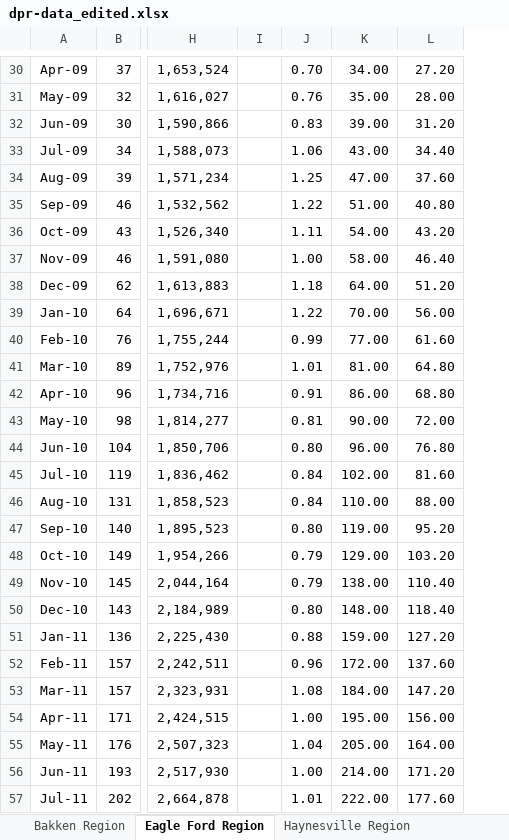
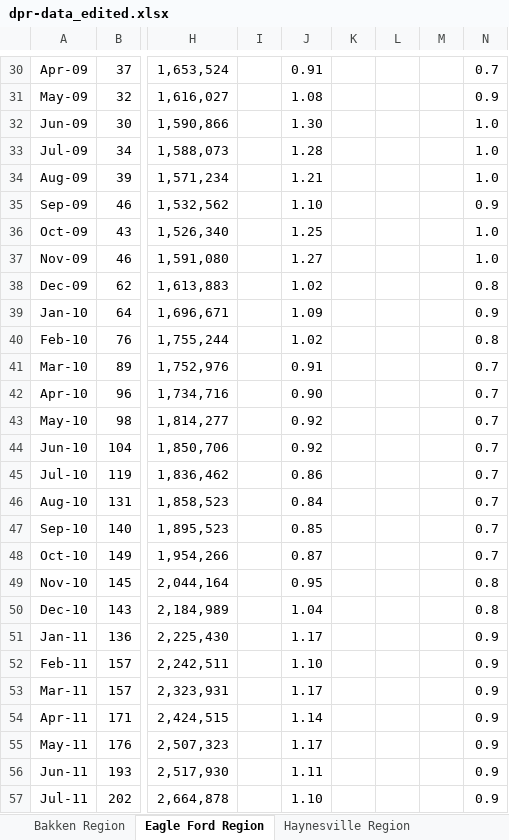
Before and after one commit to pehe2217/matlabTightOil, an Excel workbook: dpr-data_edited.xlsx, sheet Eagle Ford Region, drawn as a sheet; only a part is shown, gaps mark what is left out; values as stored, in another font and other column widths than the file's, no borders; removed rows and columns are numbered as before the commit, all else as after; the diff covers the shown part only; the diff names each change by its address in the sheet, - before the commit and + after, or states it on an @@ line.

```diff
--- a/dpr-data_edited.xlsx (sheet Eagle Ford Region)
+++ b/dpr-data_edited.xlsx (sheet Eagle Ford Region)
-column K, rows 30-57: 34.00 | 35.00 | 39.00 | 43.00 | 47.00 | 51.00 | 54.00 | 58.00 | 64.00 | 70.00 | 77.00 | 81.00 | 86.00 | 90.00 | 96.00 | 102.00 | 110.00 | 119.00 | 129.00 | 138.00 | 148.00 | 159.00 | 172.00 | 184.00 | 195.00 | 205.00 | 214.00 | 222.00
-column L, rows 30-57: 27.20 | 28.00 | 31.20 | 34.40 | 37.60 | 40.80 | 43.20 | 46.40 | 51.20 | 56.00 | 61.60 | 64.80 | 68.80 | 72.00 | 76.80 | 81.60 | 88.00 | 95.20 | 103.20 | 110.40 | 118.40 | 127.20 | 137.60 | 147.20 | 156.00 | 164.00 | 171.20 | 177.60
+column K, empty
+column L, empty
+column M, empty
+column N, rows 30-57: 0.7 | 0.9 | 1.0 | 1.0 | 1.0 | 0.9 | 1.0 | 1.0 | 0.8 | 0.9 | 0.8 | 0.7 | 0.7 | 0.7 | 0.7 | 0.7 | 0.7 | 0.7 | 0.7 | 0.8 | 0.8 | 0.9 | 0.9 | 0.9 | 0.9 | 0.9 | 0.9 | 0.9
-J30: 0.70
+J30: 0.91
-J31: 0.76
+J31: 1.08
-J32: 0.83
+J32: 1.30
-J33: 1.06
+J33: 1.28
-J34: 1.25
+J34: 1.21
-J35: 1.22
+J35: 1.10
-J36: 1.11
+J36: 1.25
-J37: 1.00
+J37: 1.27
-J38: 1.18
+J38: 1.02
-J39: 1.22
+J39: 1.09
-J40: 0.99
+J40: 1.02
-J41: 1.01
+J41: 0.91
-J42: 0.91
+J42: 0.90
-J43: 0.81
+J43: 0.92
-J44: 0.80
+J44: 0.92
-J45: 0.84
+J45: 0.86
-J47: 0.80
+J47: 0.85
-J48: 0.79
+J48: 0.87
-J49: 0.79
+J49: 0.95
-J50: 0.80
+J50: 1.04
-J51: 0.88
+J51: 1.17
-J52: 0.96
+J52: 1.10
-J53: 1.08
+J53: 1.17
-J54: 1.00
+J54: 1.14
-J55: 1.04
+J55: 1.17
-J56: 1.00
+J56: 1.11
-J57: 1.01
+J57: 1.10
```
Also changed, not shown: 72 edited cells elsewhere in this sheet, formulas that keep their value, 20 other files.
